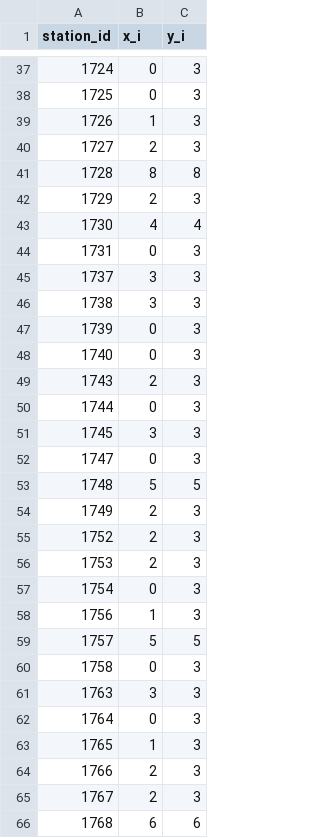
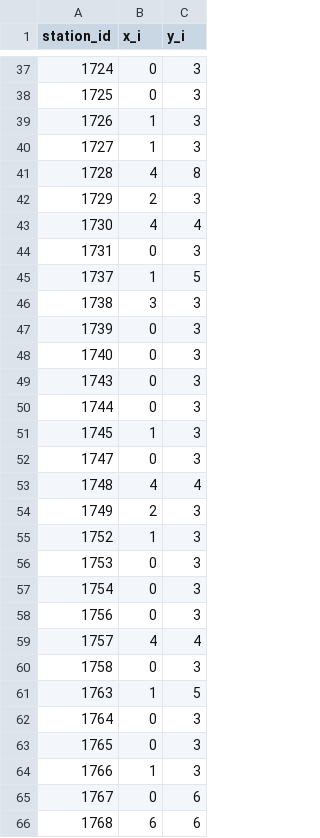
Before and after one commit to theokong428/MMCS_project_hajimi, a CSV file: Minlimit_capacity_daytype_1.csv, drawn as a sheet; only a part is shown, gaps mark what is left out; the diff covers the shown part only.

```diff
--- a/Minlimit_capacity_daytype_1.csv
+++ b/Minlimit_capacity_daytype_1.csv
@@ -39,4 +39,4 @@ station_id,x_i,y_i
 1726,1,3
-1727,2,3
-1728,8,8
+1727,1,3
+1728,4,8
 1729,2,3
@@ -44,3 +44,3 @@ station_id,x_i,y_i
 1731,0,3
-1737,3,3
+1737,1,5
 1738,3,3
@@ -48,19 +48,19 @@ station_id,x_i,y_i
 1740,0,3
-1743,2,3
+1743,0,3
 1744,0,3
-1745,3,3
+1745,1,3
 1747,0,3
-1748,5,5
+1748,4,4
 1749,2,3
-1752,2,3
-1753,2,3
+1752,1,3
+1753,0,3
 1754,0,3
-1756,1,3
-1757,5,5
+1756,0,3
+1757,4,4
 1758,0,3
-1763,3,3
+1763,1,5
 1764,0,3
-1765,1,3
-1766,2,3
-1767,2,3
+1765,0,3
+1766,1,3
+1767,0,6
 1768,6,6
```
Also changed, not shown: 70 edited cells elsewhere in this file, 2 other files.
